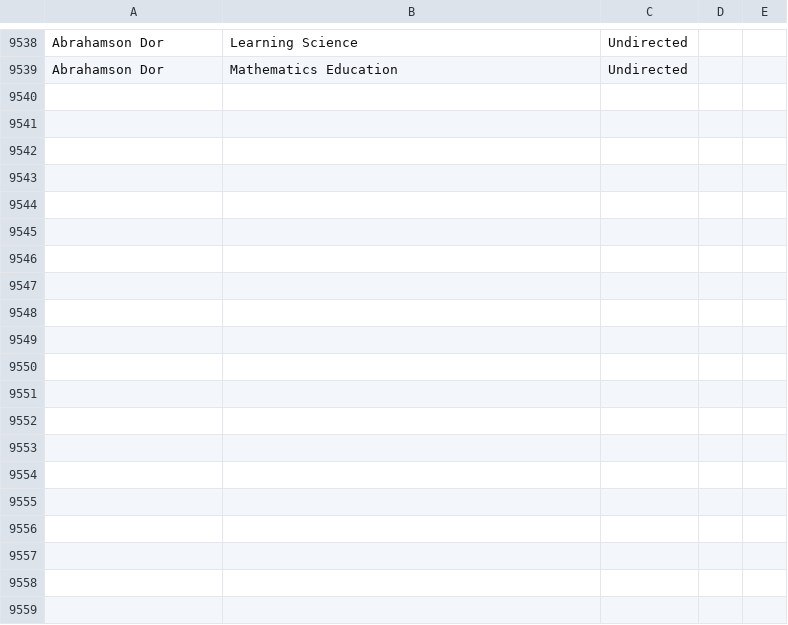
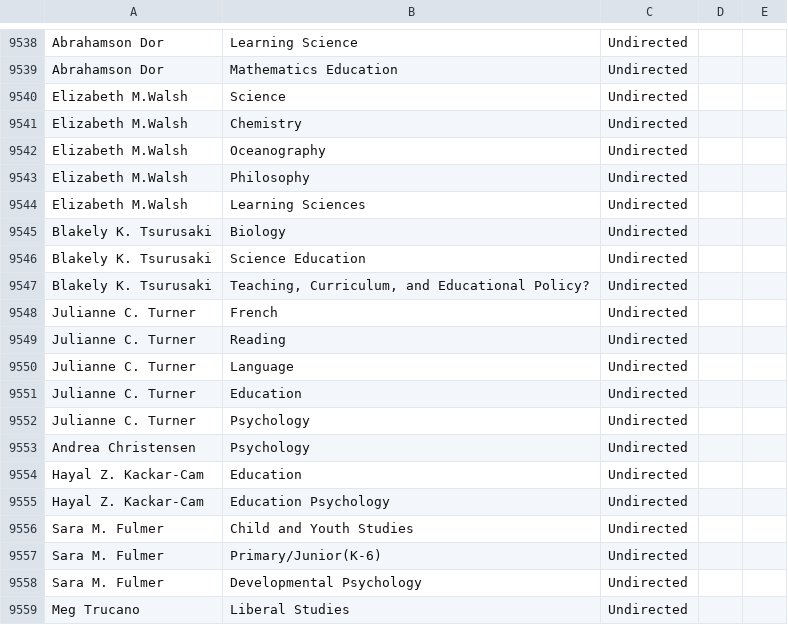
Before and after one commit to JingjingBNU/The-Learning-Sciences, a CSV file: data/edgelist.csv, drawn as a sheet; only a part is shown, gaps mark what is left out; the diff covers the shown part only; the diff names each change by its address in the sheet, - before the commit and + after, or states it on an @@ line.

Commit message:
update edgelist
我是蒋思雨，我增加了2018年的第一期和第三期作者与系别关系

```diff
--- a/data/edgelist.csv
+++ b/data/edgelist.csv
+row 9540: Elizabeth M.Walsh | Science | Undirected
+row 9541: Elizabeth M.Walsh | Chemistry | Undirected
+row 9542: Elizabeth M.Walsh | Oceanography | Undirected
+row 9543: Elizabeth M.Walsh | Philosophy | Undirected
+row 9544: Elizabeth M.Walsh | Learning Sciences | Undirected
+row 9545: Blakely K. Tsurusaki | Biology | Undirected
+row 9546: Blakely K. Tsurusaki | Science Education | Undirected
+row 9547: Blakely K. Tsurusaki | Teaching, Curriculum, and Educational Policy? | Undirected
+row 9548: Julianne C. Turner | French | Undirected
+row 9549: Julianne C. Turner | Reading | Undirected
+row 9550: Julianne C. Turner | Language | Undirected
+row 9551: Julianne C. Turner | Education | Undirected
+row 9552: Julianne C. Turner | Psychology | Undirected
+row 9553: Andrea Christensen | Psychology | Undirected
+row 9554: Hayal Z. Kackar-Cam | Education | Undirected
+row 9555: Hayal Z. Kackar-Cam | Education Psychology | Undirected
+row 9556: Sara M. Fulmer | Child and Youth Studies | Undirected
+row 9557: Sara M. Fulmer | Primary/Junior(K-6) | Undirected
+row 9558: Sara M. Fulmer | Developmental Psychology | Undirected
+row 9559: Meg Trucano | Liberal Studies | Undirected
```
Also changed, not shown: 29 added rows elsewhere in this file.
